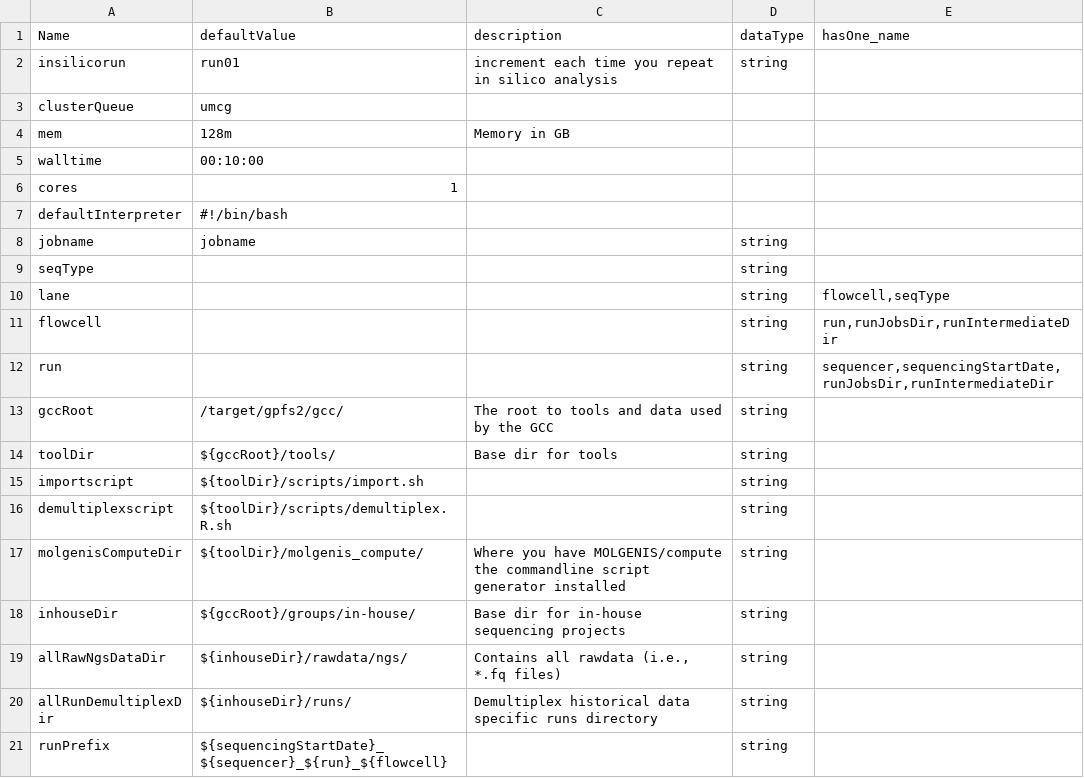
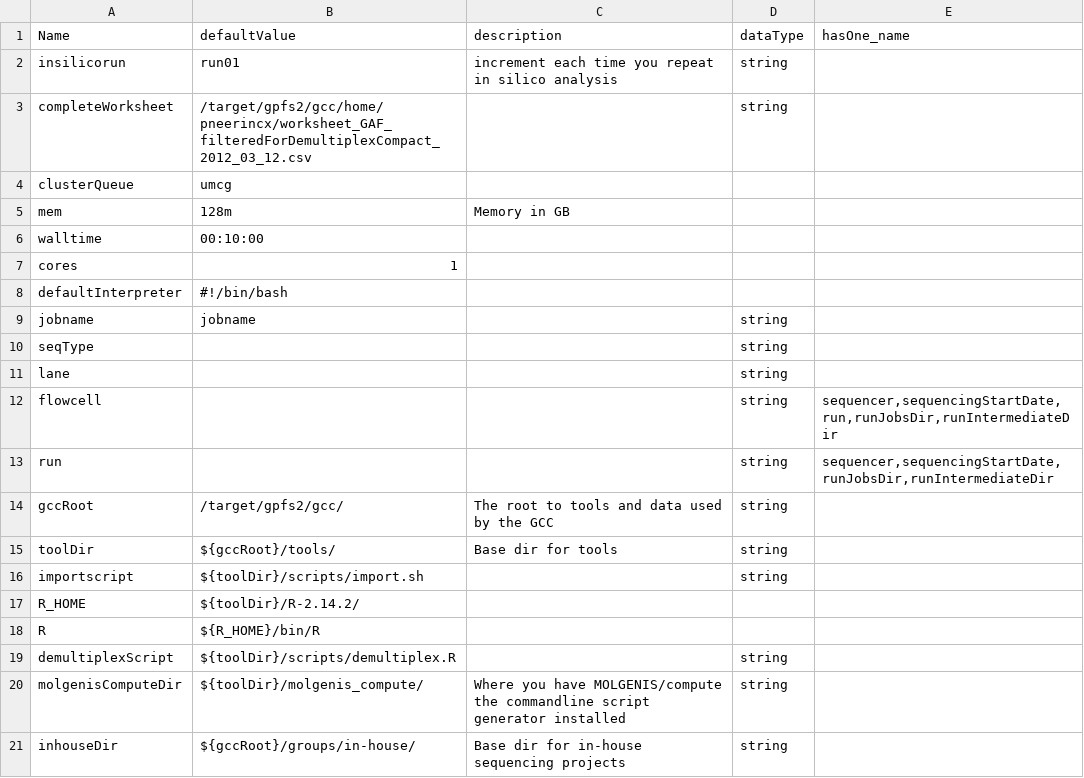
Before and after one commit to molgenis/molgenis-legacy, a CSV file: modules/compute/workflows/create_in-house_ngs_runs_parameters.csv, drawn as a sheet; only a part is shown; the shorter side is filled out with more unchanged rows; the diff covers the shown part only.

```diff
--- a/modules/compute/workflows/create_in-house_ngs_runs_parameters.csv
+++ b/modules/compute/workflows/create_in-house_ngs_runs_parameters.csv
@@ -2,2 +2,3 @@ Name,defaultValue,description,dataType,hasOne_name
 insilicorun,run01,increment each time you repeat in silico analysis,string,
+completeWorksheet,/target/gpfs2/gcc/home/pneerincx/worksheet_GAF_filteredForDemultiplexCompact_2012_03_12.csv,,string,
 clusterQueue,umcg,,,
@@ -9,4 +10,4 @@ jobname,jobname,,string,
 seqType,,,string,
-lane,,,string,"flowcell,seqType"
-flowcell,,,string,"run,runJobsDir,runIntermediateDir"
+lane,,,string,
+flowcell,,,string,"sequencer,sequencingStartDate,run,runJobsDir,runIntermediateDir"
 run,,,string,"sequencer,sequencingStartDate,runJobsDir,runIntermediateDir"
@@ -15,3 +16,5 @@ toolDir,${gccRoot}/tools/,Base dir for tools,string,
 importscript,${toolDir}/scripts/import.sh,,string,
-demultiplexscript,${toolDir}/scripts/demultiplex.R.sh,,string,
+R_HOME,${toolDir}/R-2.14.2/,,,
+R,${R_HOME}/bin/R,,,
+demultiplexScript,${toolDir}/scripts/demultiplex.R,,string,
 molgenisComputeDir,${toolDir}/molgenis_compute/,Where you have MOLGENIS/compute the commandline script generator installed,string,
```
Also changed, not shown: 34 added rows, 16 removed rows and 7 edited cells elsewhere in this file, 2 other files.
